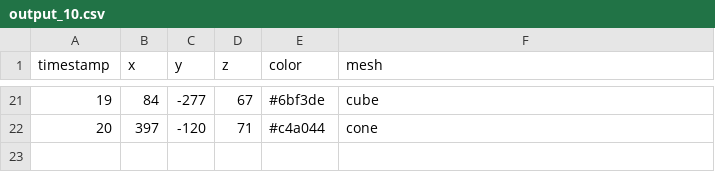
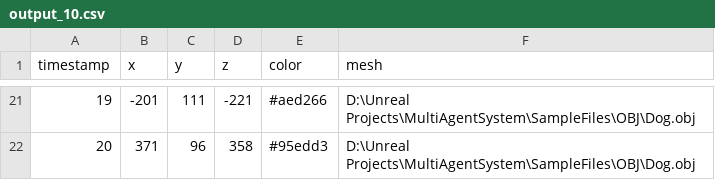
Before and after one commit to AlternaTM/MultiAgentSystemViewer, a CSV file: SampleFiles/CSV/output_10.csv, drawn as a sheet; only a part is shown, gaps mark what is left out; the diff covers the shown part only.

```diff
--- a/SampleFiles/CSV/output_10.csv
+++ b/SampleFiles/CSV/output_10.csv
@@ -21,2 +21,2 @@ timestamp,x,y,z,color,mesh
-19,84,-277,67,#6bf3de,cube
-20,397,-120,71,#c4a044,cone
+19,-201,111,-221,#aed266,D:\Unreal Projects\MultiAgentSystem\SampleFiles\OBJ\Dog.obj
+20,371,96,358,#95edd3,D:\Unreal Projects\MultiAgentSystem\SampleFiles\OBJ\Dog.obj
```
Also changed, not shown: 95 edited cells elsewhere in this file, SampleFiles/CSV/output_2.csv, SampleFiles/CSV/output_3.csv, 19 other files.
